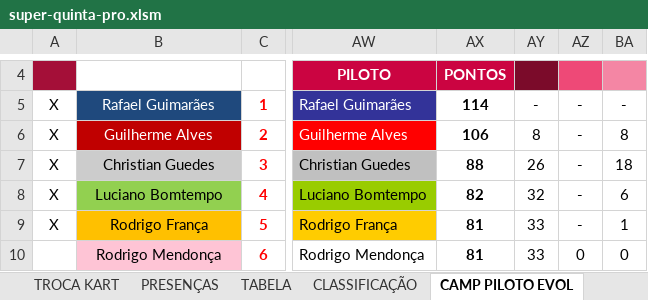
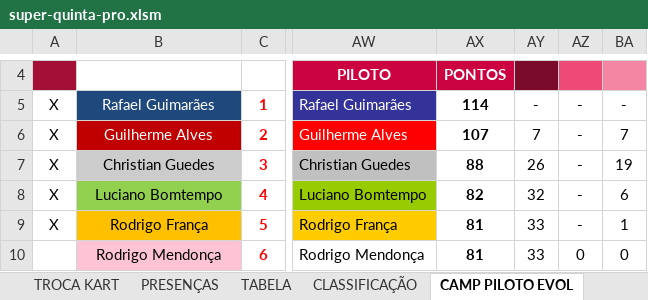
Before and after one commit to defariaaparecido/campeonatos-kart, an Excel workbook: super-quinta-pro.xlsm, sheet CAMP PILOTO EVOL, drawn as a sheet; only a part is shown, gaps mark what is left out; values as stored, in another font and other column widths than the file's, no borders; charts and pictures not drawn; the diff names each change by its address in the sheet, - before the commit and + after, or states it on an @@ line.

Commit message:
Add files via upload

```diff
--- a/super-quinta-pro.xlsm (sheet CAMP PILOTO EVOL)
+++ b/super-quinta-pro.xlsm (sheet CAMP PILOTO EVOL)
-AX6: 106
+AX6: 107
-AY6: 8
+AY6: 7
-BA6: 8
+BA6: 7
-BA7: 18
+BA7: 19
```
Also changed, not shown: sheet CLASSIFICAÇÃO, sheet TABELA, charts or pictures.
